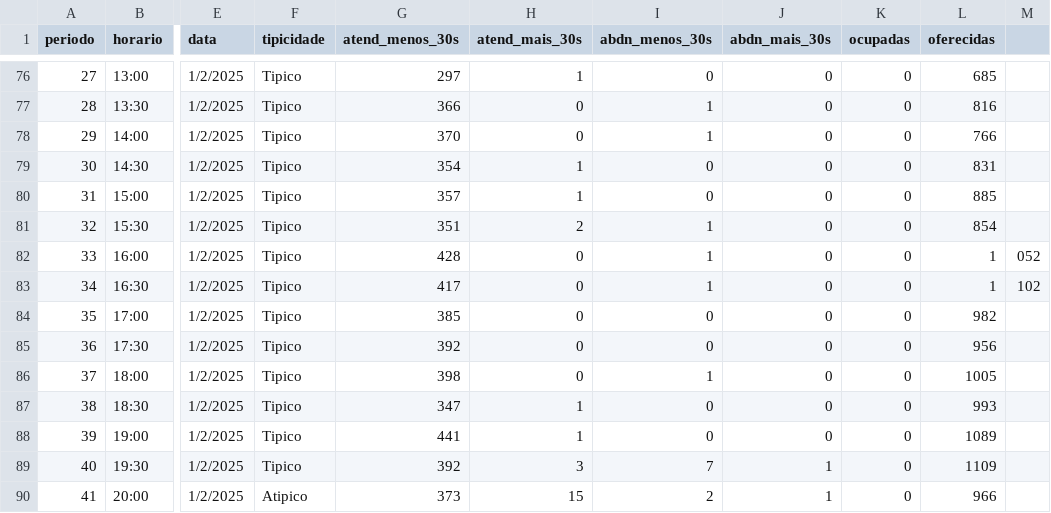
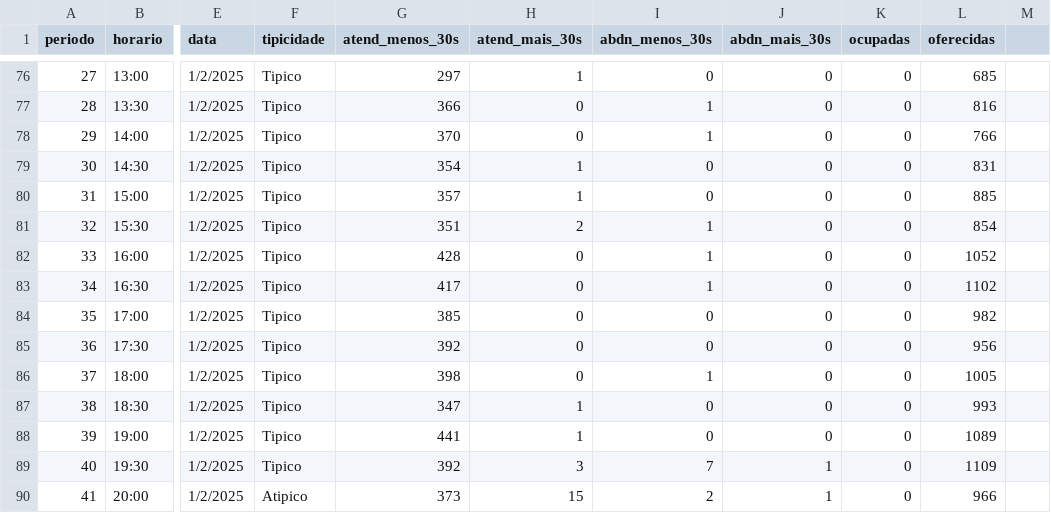
Before and after one commit to drbohler/dados_telefone, a CSV file: dados_2025.csv, drawn as a sheet; only a part is shown, gaps mark what is left out; the diff names each change by its address in the sheet, - before the commit and + after, or states it on an @@ line.

Commit message:
Add files via upload

```diff
--- a/dados_2025.csv
+++ b/dados_2025.csv
-L82 (oferecidas): 1
+L82 (oferecidas): 1052
-M82: 052
+M82: (empty)
-L83 (oferecidas): 1
+L83 (oferecidas): 1102
-M83: 102
+M83: (empty)
```
